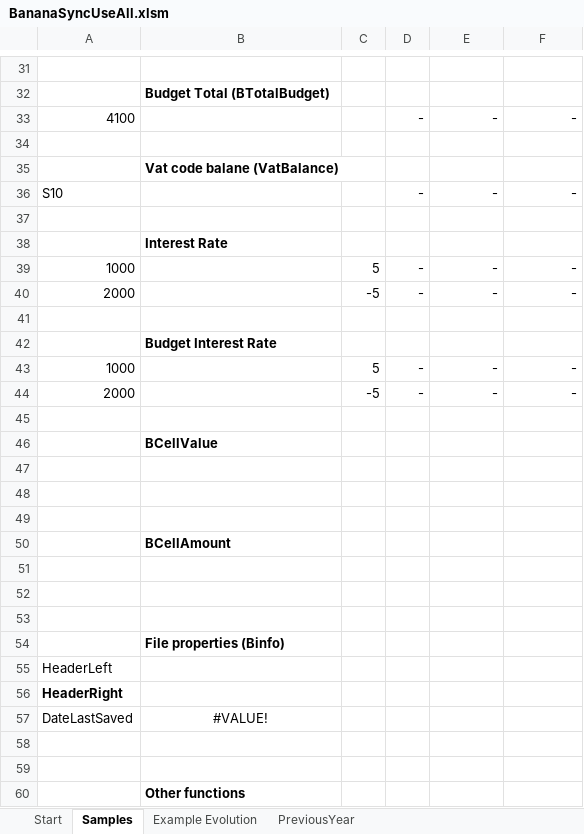
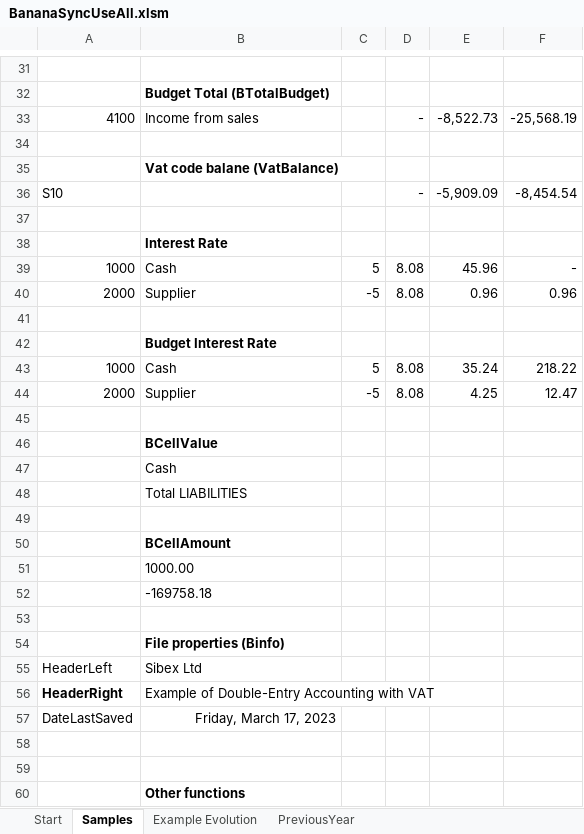
Before and after one commit to BananaAccounting/General, an Excel workbook: ExcelFunctions/BananaSyncUseAll.xlsm, sheet Samples, drawn as a sheet; only a part is shown, gaps mark what is left out; values as stored, in another font and other column widths than the file's, no borders; the diff covers the shown part only; the diff names each change by its address in the sheet, - before the commit and + after, or states it on an @@ line.

```diff
--- a/ExcelFunctions/BananaSyncUseAll.xlsm (sheet Samples)
+++ b/ExcelFunctions/BananaSyncUseAll.xlsm (sheet Samples)
-B33: (empty)
+B33: Income from sales
-E33: -
+E33: -8,522.73
-F33: -
+F33: -25,568.19
-E36: -
+E36: -5,909.09
-F36: -
+F36: -8,454.54
-B39: (empty)
+B39: Cash
-D39:D40: -
+D39:D40: 8.08
-E39: -
+E39: 45.96
-B40: (empty)
+B40: Supplier
-E40: -
+E40: 0.96
-F40: -
+F40: 0.96
-B43: (empty)
+B43: Cash
-D43:D44: -
+D43:D44: 8.08
-E43: -
+E43: 35.24
-F43: -
+F43: 218.22
-B44: (empty)
+B44: Supplier
-E44: -
+E44: 4.25
-F44: -
+F44: 12.47
-B47: (empty)
+B47: Cash
-B48: (empty)
+B48: Total LIABILITIES
-B51: (empty)
+B51: 1000.00
-B52: (empty)
+B52: -169758.18
-B55: (empty)
+B55: Sibex Ltd
-B56: (empty)
+B56: Example of Double-Entry Accounting with VAT
-B57: #VALUE!
+B57: Friday, March 17, 2023
-B57 alignment: center
+B57 alignment: right
```
Also changed, not shown: 4 added rows, 4 removed rows and 35 edited cells elsewhere in this sheet, sheet Example Evolution, sheet PreviousYear, sheet Start, charts or pictures, ExcelFunctions/BananaSync.xlsm, 1 other file.
